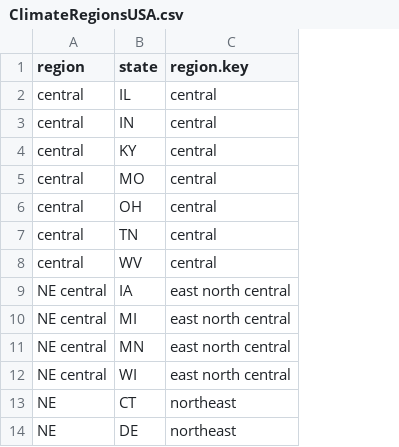
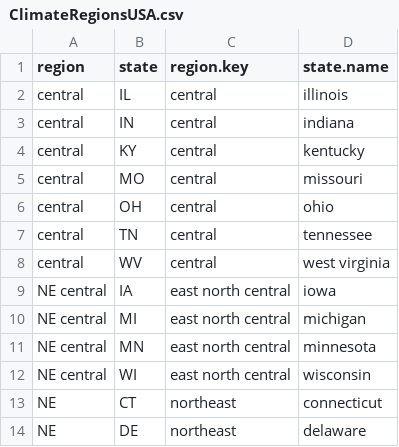
Before and after one commit to Lpodziko/Podzikowski_DCEI, a CSV file: ClimateRegionsUSA.csv, drawn as a sheet; only a part is shown; the diff names each change by its address in the sheet, - before the commit and + after, or states it on an @@ line.

```diff
--- a/ClimateRegionsUSA.csv
+++ b/ClimateRegionsUSA.csv
+column D (state.name), rows 2-14: illinois | indiana | kentucky | missouri | ohio | tennessee | west virginia | iowa | michigan | minnesota | wisconsin | connecticut | delaware
```
Also changed, not shown: 3 other files.
